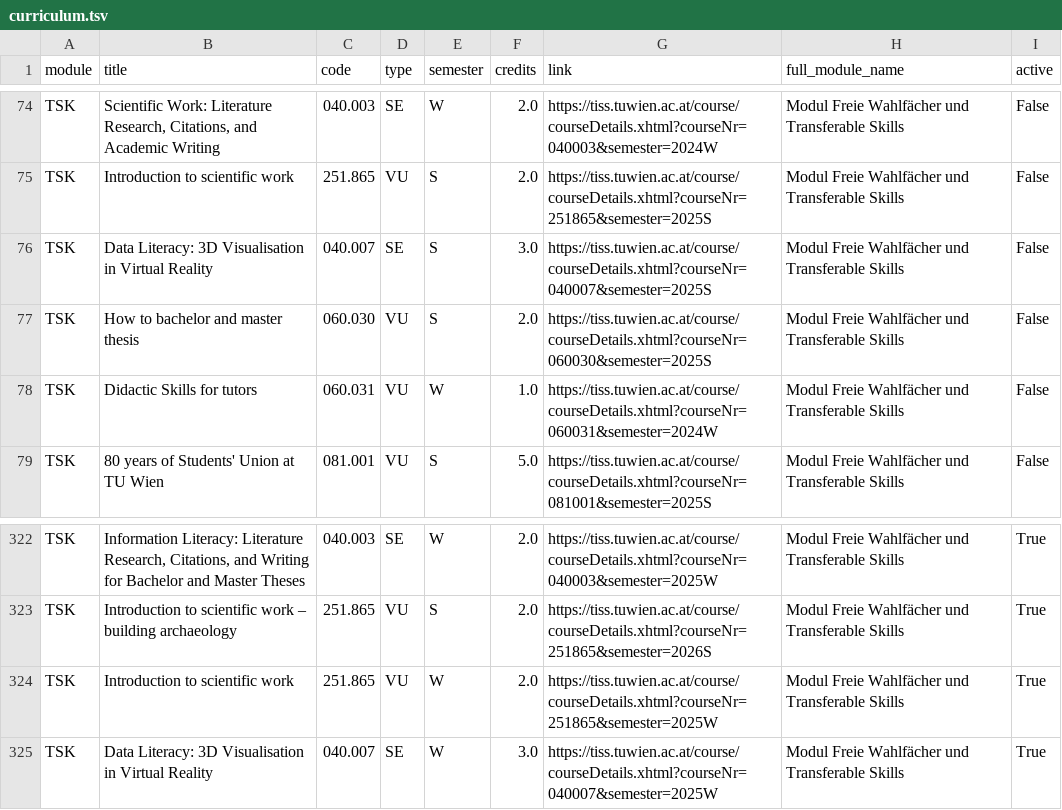
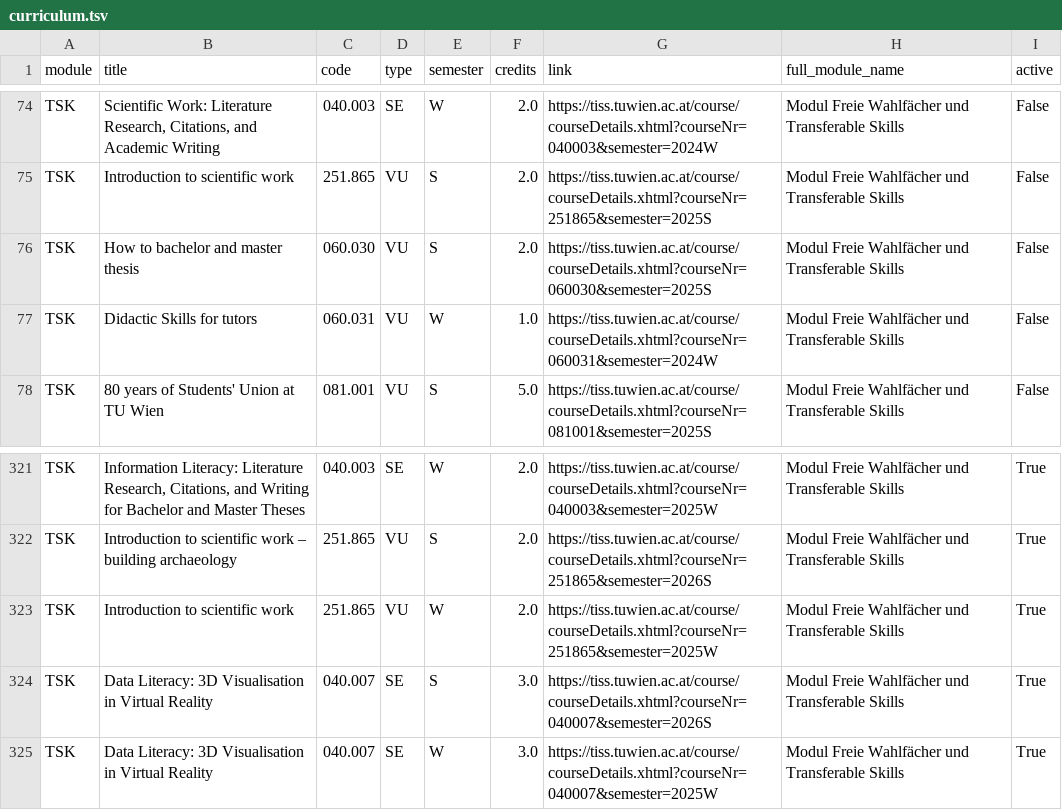
Before and after one commit to Emile-Jn/tiss-curriculum-scraper, a TSV file: curriculum.tsv, drawn as a sheet; only a part is shown, gaps mark what is left out; removed rows and columns are numbered as before the commit, all else as after; the diff names each change by its address in the sheet, - before the commit and + after, or states it on an @@ line.

```diff
--- a/curriculum.tsv
+++ b/curriculum.tsv
-row 76: TSK | Data Literacy: 3D Visualisation in Virtual Reality | 040.007 | SE | S | 3.0 | https://tiss.tuwien.ac.at/course/courseDetails.xhtml?courseNr=040007&semester=2025S | Modul Freie Wahlfächer und Transferable Skills | False
+row 324: TSK | Data Literacy: 3D Visualisation in Virtual Reality | 040.007 | SE | S | 3.0 | https://tiss.tuwien.ac.at/course/courseDetails.xhtml?courseNr=040007&semester=2026S | Modul Freie Wahlfächer und Transferable Skills | True
```
